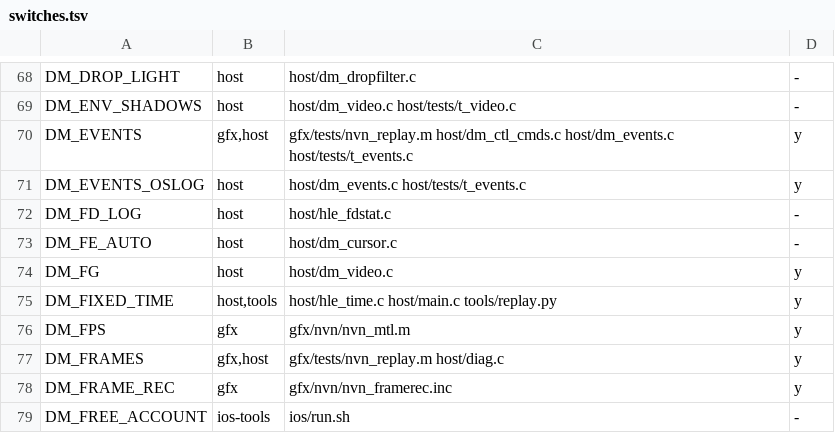
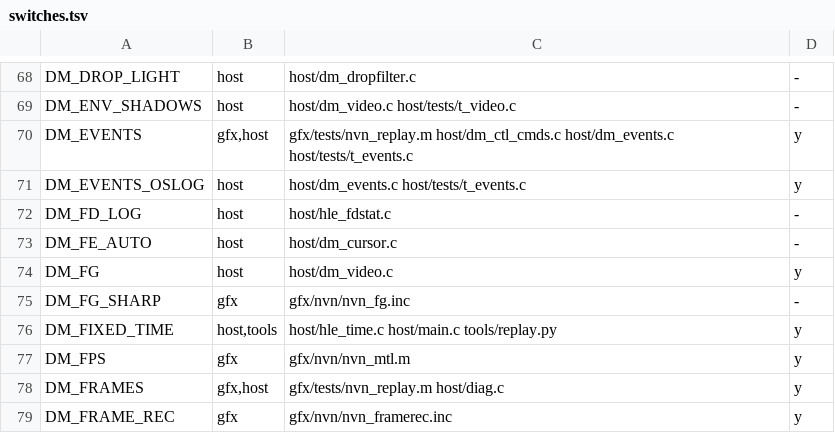
Before and after one commit to PowerBeef/d2r-metal, a TSV file: dm/switches.tsv, drawn as a sheet; only a part is shown, gaps mark what is left out; the shorter side is filled out with more unchanged rows; the diff names each change by its address in the sheet, - before the commit and + after, or states it on an @@ line.

```diff
--- a/dm/switches.tsv
+++ b/dm/switches.tsv
+row 75: DM_FG_SHARP | gfx | gfx/nvn/nvn_fg.inc | -
```
Also changed, not shown: 5 other files.
